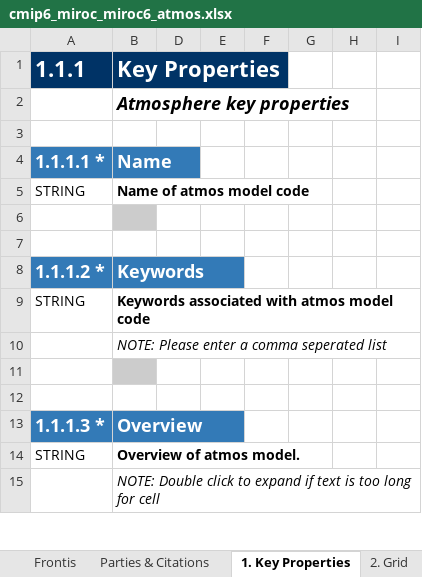
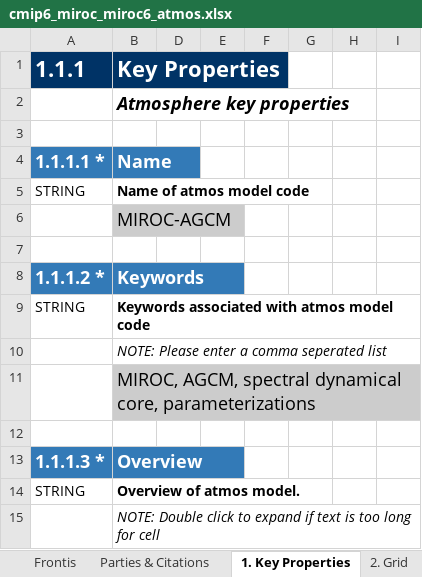
Before and after one commit to ES-DOC-INSTITUTIONAL/miroc, an Excel workbook: cmip6/models/miroc6/cmip6_miroc_miroc6_atmos.xlsx, sheet 1. Key Properties, drawn as a sheet; only a part is shown; values as stored, in another font and other column widths than the file's, no borders; the diff covers the shown part only; the diff names each change by its address in the sheet, - before the commit and + after, or states it on an @@ line.

Commit message:
Upload Atmos (only key properties sheet is completed), turn "on" to publish.

```diff
--- a/cmip6/models/miroc6/cmip6_miroc_miroc6_atmos.xlsx (sheet 1. Key Properties)
+++ b/cmip6/models/miroc6/cmip6_miroc_miroc6_atmos.xlsx (sheet 1. Key Properties)
-B6 (Key Properties): (empty)
+B6 (Key Properties): MIROC-AGCM
-B11 (Key Properties): (empty)
+B11 (Key Properties): MIROC, AGCM, spectral dynamical core, parameterizations
```
Also changed, not shown: 11 edited cells elsewhere in this sheet, 1 other file.
